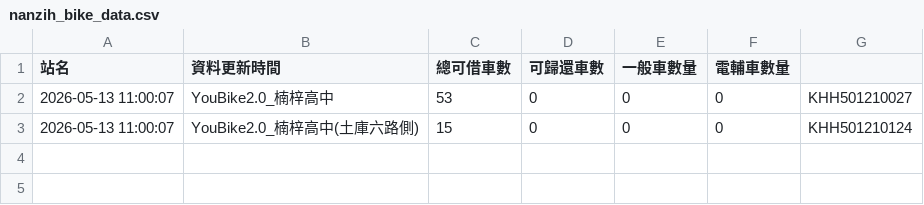
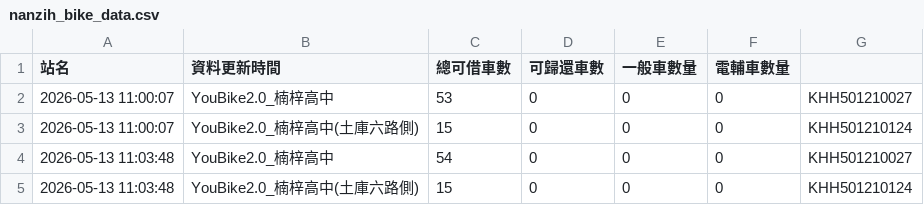
Before and after one commit to gagalai173-cpu/my-youbike-data, a CSV file: nanzih_bike_data.csv, drawn as a sheet.

```diff
--- a/nanzih_bike_data.csv
+++ b/nanzih_bike_data.csv
@@ -3 +3,3 @@
 2026-05-13 11:00:07,YouBike2.0_楠梓高中(土庫六路側),15,0,0,0,KHH501210124
+2026-05-13 11:03:48,YouBike2.0_楠梓高中,54,0,0,0,KHH501210027
+2026-05-13 11:03:48,YouBike2.0_楠梓高中(土庫六路側),15,0,0,0,KHH501210124
```
